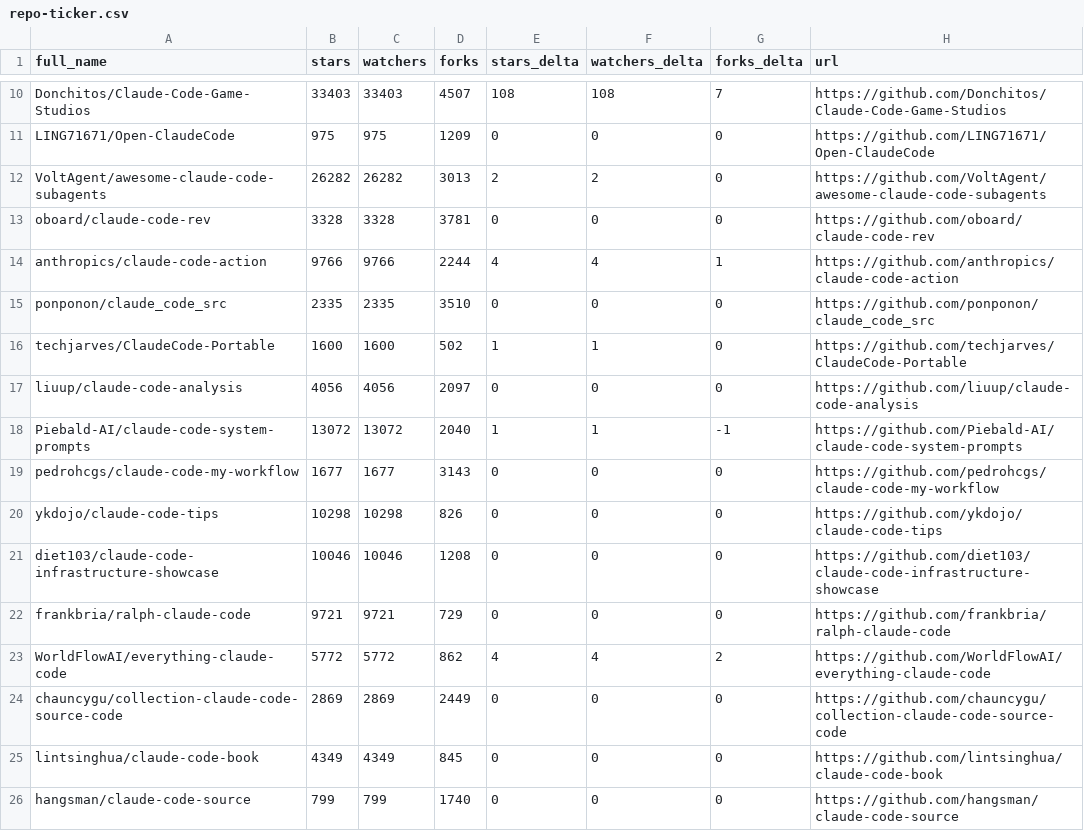
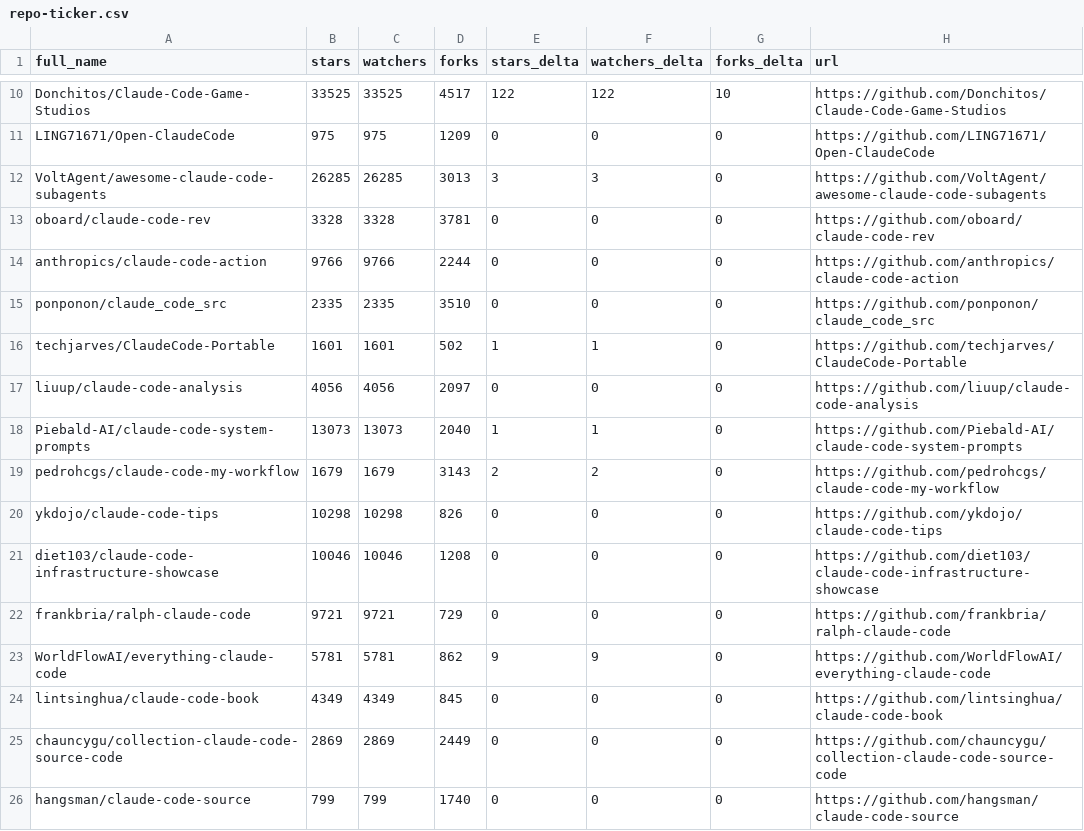
Before and after one commit to acrinym/awesome-claude-code, a CSV file: data/repo-ticker.csv, drawn as a sheet; only a part is shown, gaps mark what is left out; the diff covers the shown part only; the diff names each change by its address in the sheet, - before the commit and + after, or states it on an @@ line.

```diff
--- a/data/repo-ticker.csv
+++ b/data/repo-ticker.csv
-B10 (stars): 33403
+B10 (stars): 33525
-C10 (watchers): 33403
+C10 (watchers): 33525
-D10 (forks): 4507
+D10 (forks): 4517
-E10 (stars_delta): 108
+E10 (stars_delta): 122
-F10 (watchers_delta): 108
+F10 (watchers_delta): 122
-G10 (forks_delta): 7
+G10 (forks_delta): 10
-B12 (stars): 26282
+B12 (stars): 26285
-C12 (watchers): 26282
+C12 (watchers): 26285
-E12 (stars_delta): 2
+E12 (stars_delta): 3
-F12 (watchers_delta): 2
+F12 (watchers_delta): 3
-E14 (stars_delta): 4
+E14 (stars_delta): 0
-F14 (watchers_delta): 4
+F14 (watchers_delta): 0
-G14 (forks_delta): 1
+G14 (forks_delta): 0
-B16 (stars): 1600
+B16 (stars): 1601
-C16 (watchers): 1600
+C16 (watchers): 1601
-B18 (stars): 13072
+B18 (stars): 13073
-C18 (watchers): 13072
+C18 (watchers): 13073
-G18 (forks_delta): -1
+G18 (forks_delta): 0
-B19 (stars): 1677
+B19 (stars): 1679
-C19 (watchers): 1677
+C19 (watchers): 1679
-E19 (stars_delta): 0
+E19 (stars_delta): 2
-F19 (watchers_delta): 0
+F19 (watchers_delta): 2
-B23 (stars): 5772
+B23 (stars): 5781
-C23 (watchers): 5772
+C23 (watchers): 5781
-E23 (stars_delta): 4
+E23 (stars_delta): 9
-F23 (watchers_delta): 4
+F23 (watchers_delta): 9
-G23 (forks_delta): 2
+G23 (forks_delta): 0
@@ row 25 moved to row 24: lintsinghua/claude-code-book @@
```
Also changed, not shown: 3 added rows, 3 removed rows, 4 moved rows and 87 edited cells elsewhere in this file, 2 other files.
